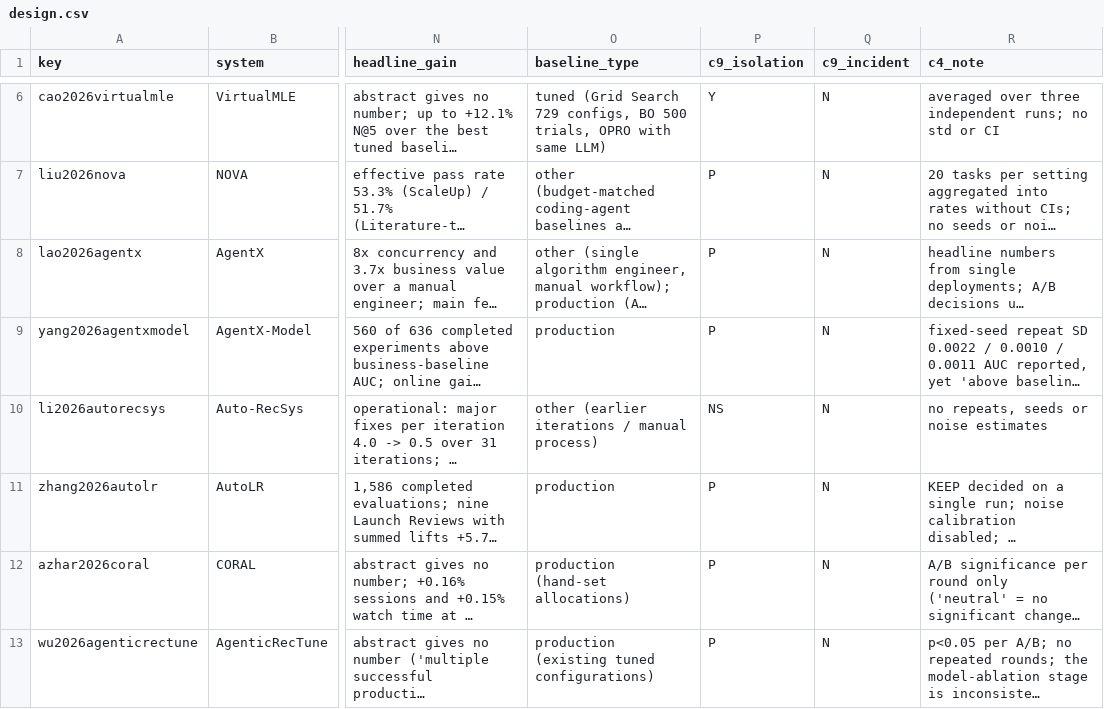
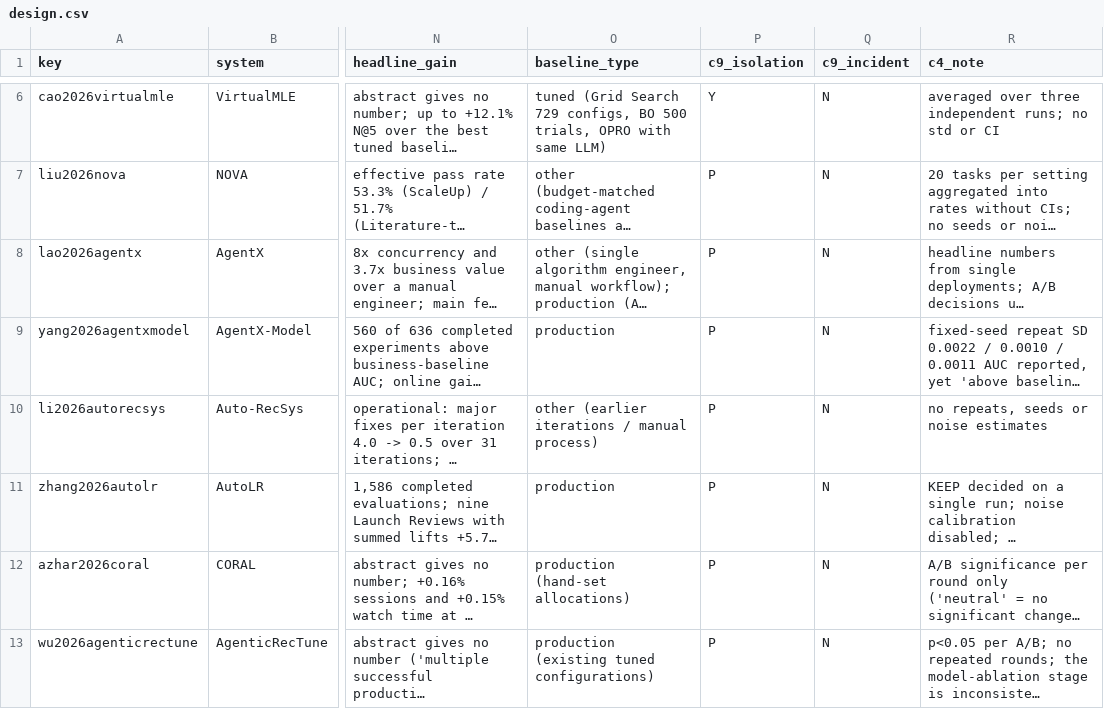
Before and after one commit to shangliy/recforge, a CSV file: papers/self-evolving-recsys-survey/audit/design.csv, drawn as a sheet; only a part is shown, gaps mark what is left out; long unchanged cells end in …; the diff covers the shown part only; the diff names each change by its address in the sheet, - before the commit and + after, or states it on an @@ line.

```diff
--- a/papers/self-evolving-recsys-survey/audit/design.csv
+++ b/papers/self-evolving-recsys-survey/audit/design.csv
-P10 (c9_isolation): NS
+P10 (c9_isolation): P
```
Also changed, not shown: 5 edited cells elsewhere in this file, papers/self-evolving-recsys-survey/audit/audit.csv, papers/self-evolving-recsys-survey/published.tsv, 51 other files.
